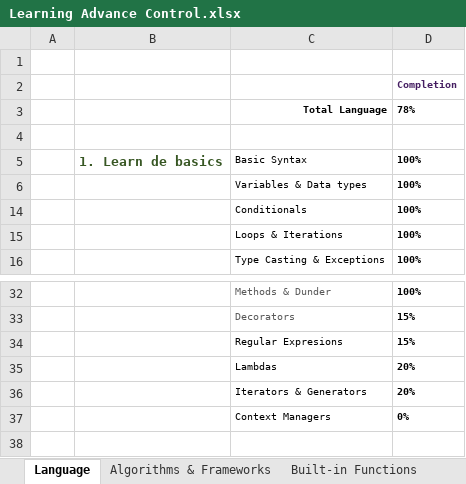
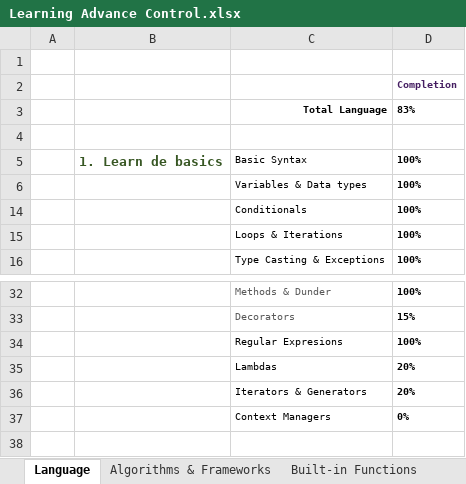
Before and after one commit to GRuizV/LearningRepo, an Excel workbook: Learning Advance Control.xlsx, sheet Language, drawn as a sheet; only a part is shown, gaps mark what is left out; values as stored, in another font and other column widths than the file's, no borders; conditional formats not drawn; the diff names each change by its address in the sheet, - before the commit and + after, or states it on an @@ line.

Commit message:
LAC Updated

```diff
--- a/Learning Advance Control.xlsx (sheet Language)
+++ b/Learning Advance Control.xlsx (sheet Language)
-D3: 78%
+D3: 83%
-D34: 15%
+D34: 100%
```
